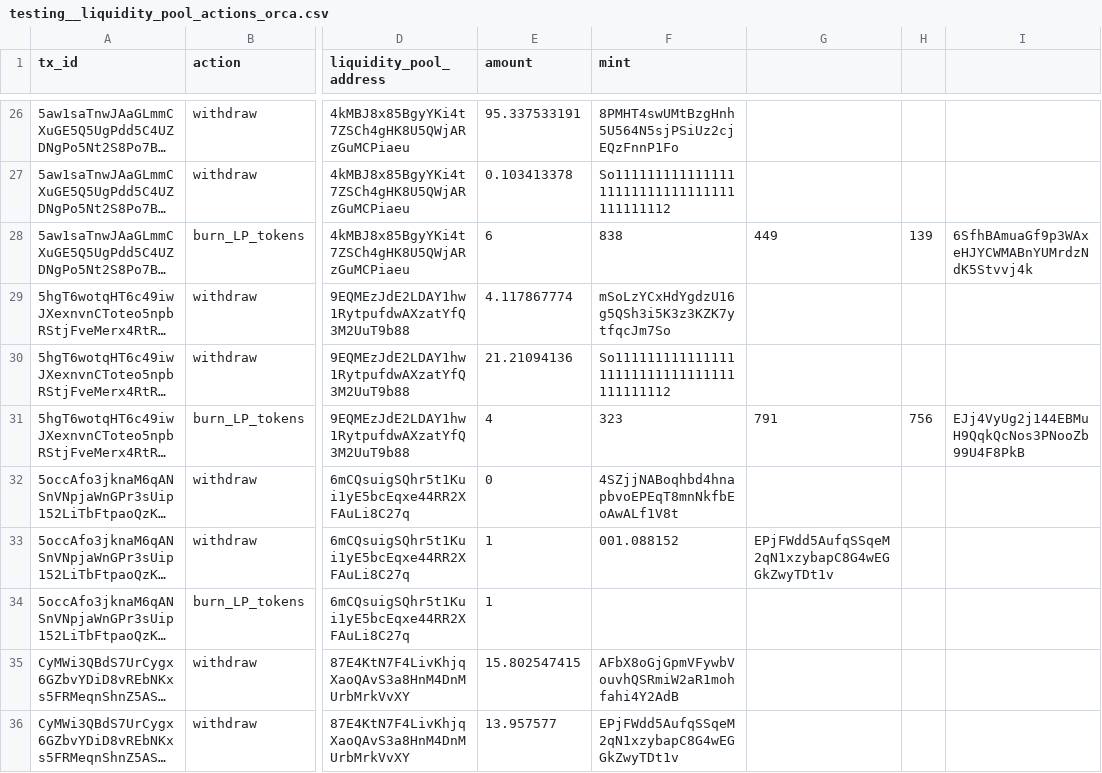
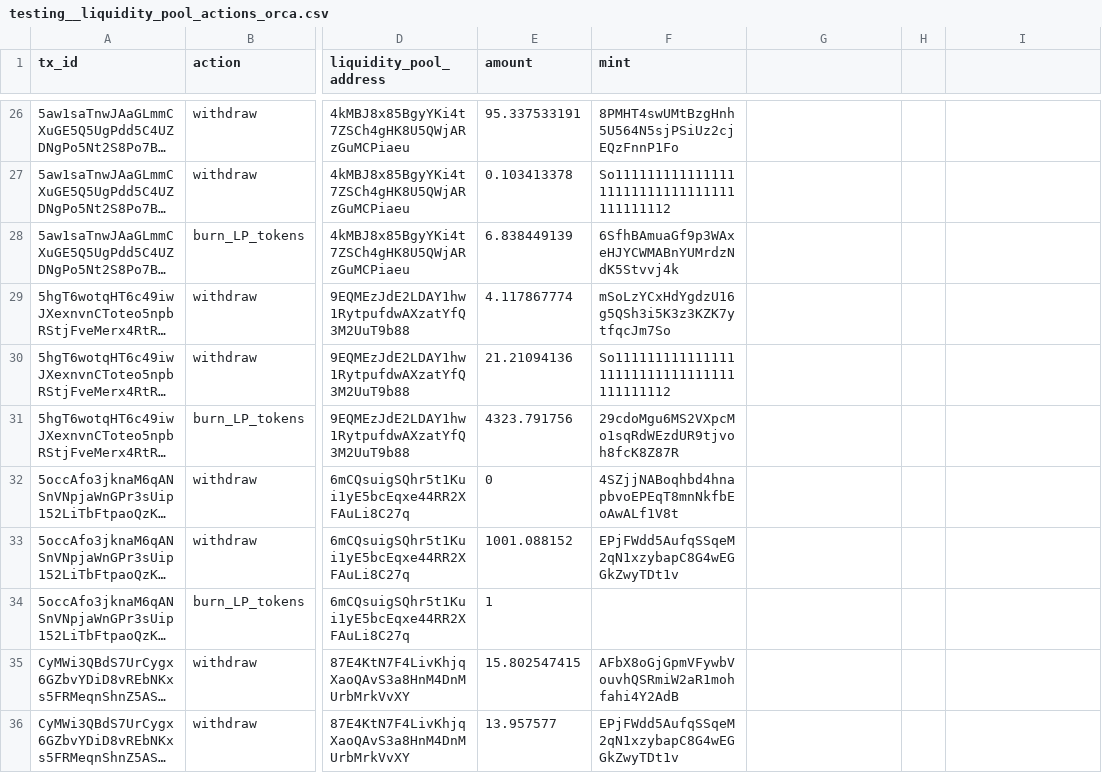
Before and after one commit to FlipsideCrypto/solana-models, a CSV file: data/testing__liquidity_pool_actions_orca.csv, drawn as a sheet; only a part is shown, gaps mark what is left out; long unchanged cells end in …; the diff covers the shown part only; the diff names each change by its address in the sheet, - before the commit and + after, or states it on an @@ line.

```diff
--- a/data/testing__liquidity_pool_actions_orca.csv
+++ b/data/testing__liquidity_pool_actions_orca.csv
-E28 (amount): 6
+E28 (amount): 6.838449139
-F28 (mint): 838
+F28 (mint): 6SfhBAmuaGf9p3WAxeHJYCWMABnYUMrdzNdK5Stvvj4k
-G28: 449
+G28: (empty)
-H28: 139
+H28: (empty)
-I28: 6SfhBAmuaGf9p3WAxeHJYCWMABnYUMrdzNdK5Stvvj4k
+I28: (empty)
-E31 (amount): 4
+E31 (amount): 4323.791756
-F31 (mint): 323
+F31 (mint): 29cdoMgu6MS2VXpcMo1sqRdWEzdUR9tjvoh8fcK8Z87R
-G31: 791
+G31: (empty)
-H31: 756
+H31: (empty)
-I31: EJj4VyUg2j144EBMuH9QqkQcNos3PNooZb99U4F8PkB
+I31: (empty)
-E33 (amount): 1
+E33 (amount): 1001.088152
-F33 (mint): 001.088152
+F33 (mint): EPjFWdd5AufqSSqeM2qN1xzybapC8G4wEGGkZwyTDt1v
-G33: EPjFWdd5AufqSSqeM2qN1xzybapC8G4wEGGkZwyTDt1v
+G33: (empty)
```
Also changed, not shown: 18 added rows and 24 edited cells elsewhere in this file, 4 other files.
